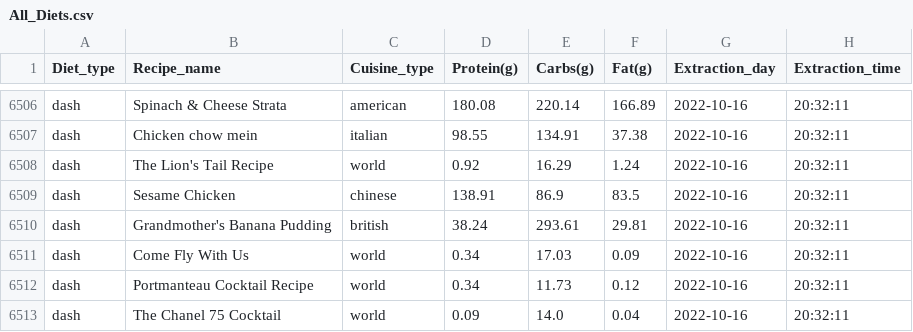
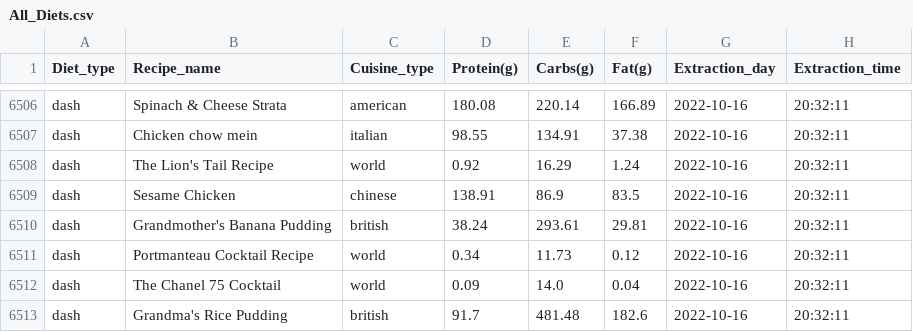
Before and after one commit to uumaaa/DietRecomendation, a CSV file: All_Diets.csv, drawn as a sheet; only a part is shown, gaps mark what is left out; the shorter side is filled out with more unchanged rows.

Commit message:
feature_extraction

```diff
--- a/All_Diets.csv
+++ b/All_Diets.csv
@@ -6510,3 +6510,2 @@ dash,Sesame Chicken,chinese,138.91,86.9,83.5,2022-10-16,20:32:11
 dash,Grandmother's Banana Pudding,british,38.24,293.61,29.81,2022-10-16,20:32:11
-dash,Come Fly With Us,world,0.34,17.03,0.09,2022-10-16,20:32:11
 dash,Portmanteau Cocktail Recipe,world,0.34,11.73,0.12,2022-10-16,20:32:11
```
Also changed, not shown: 6 other files.
